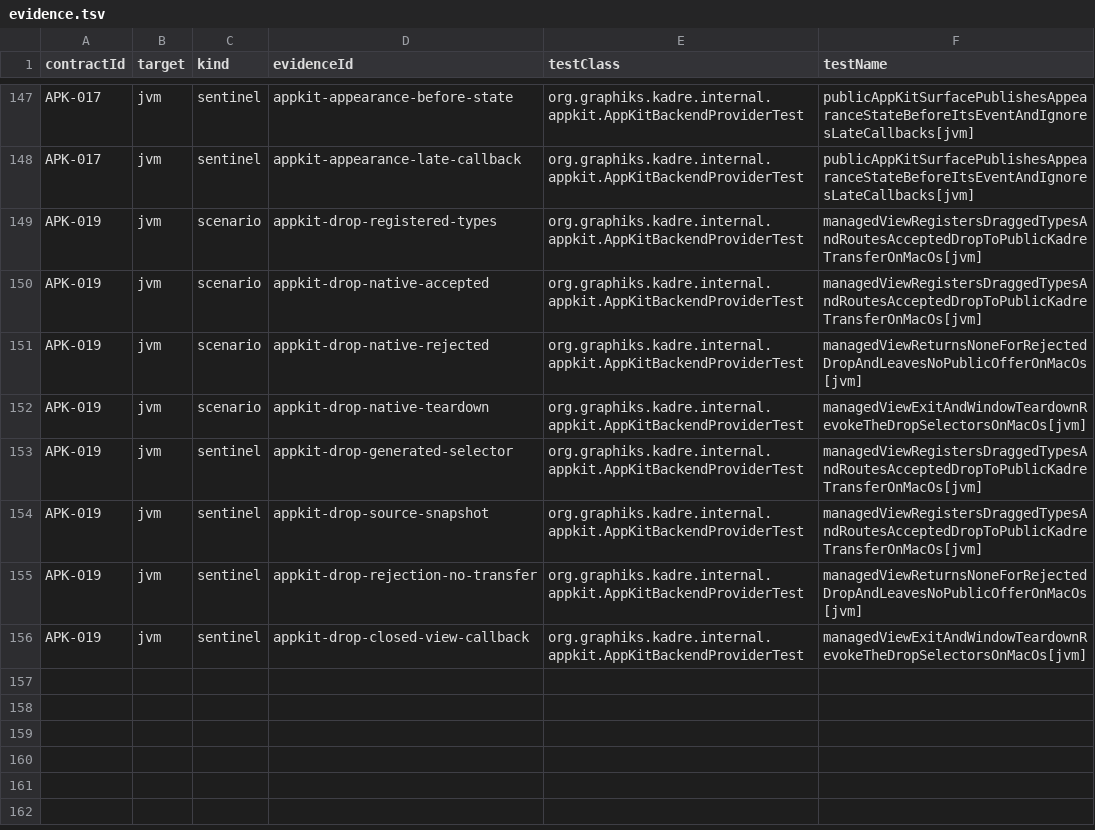
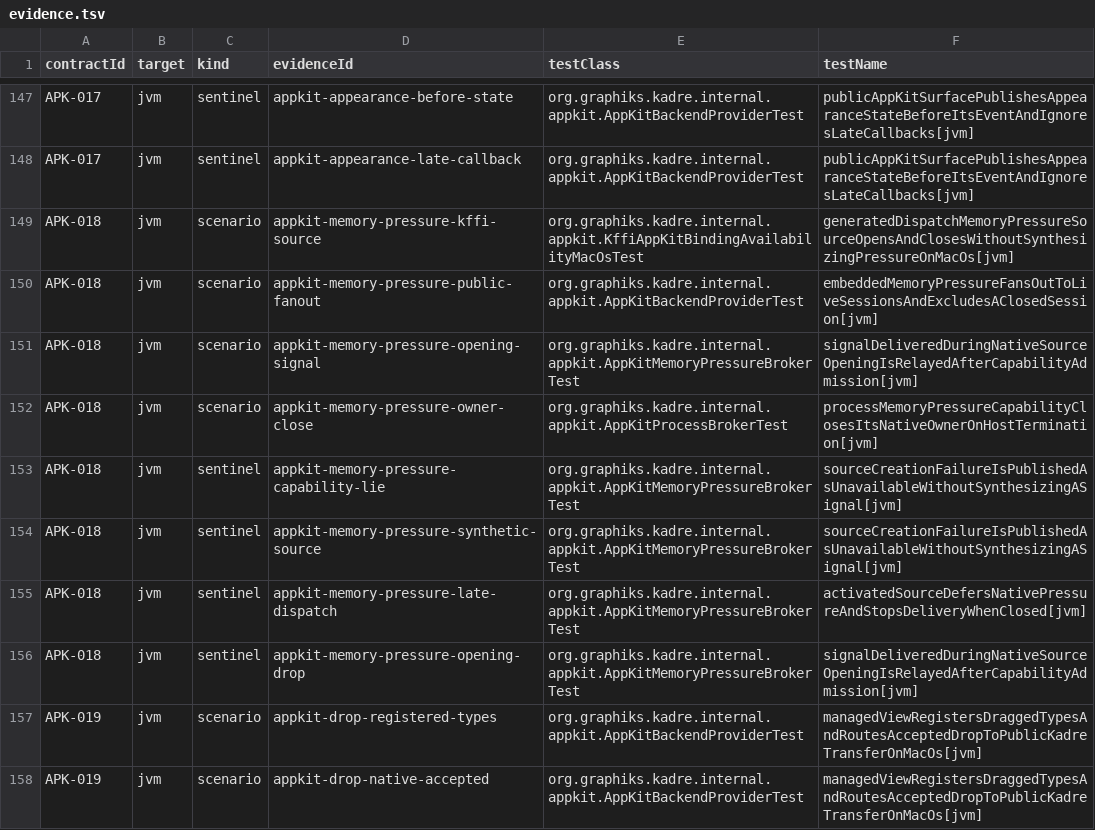
Before and after one commit to ygdrasil-io/poc-koreos, a TSV file: kadre/backend/appkit/contracts/evidence.tsv, drawn as a sheet; only a part is shown, gaps mark what is left out; the shorter side is filled out with more unchanged rows; the diff names each change by its address in the sheet, - before the commit and + after, or states it on an @@ line.

Commit message:
feat(appkit): activate memory pressure contracts

```diff
--- a/kadre/backend/appkit/contracts/evidence.tsv
+++ b/kadre/backend/appkit/contracts/evidence.tsv
+row 149: APK-018 | jvm | scenario | appkit-memory-pressure-kffi-source | org.graphiks.kadre.internal.appkit.KffiAppKitBindingAvailabilityMacOsTest | generatedDispatchMemoryPressureSourceOpensAndClosesWithoutSynthesizingPressureOnMacOs[jvm]
+row 150: APK-018 | jvm | scenario | appkit-memory-pressure-public-fanout | org.graphiks.kadre.internal.appkit.AppKitBackendProviderTest | embeddedMemoryPressureFansOutToLiveSessionsAndExcludesAClosedSession[jvm]
+row 151: APK-018 | jvm | scenario | appkit-memory-pressure-opening-signal | org.graphiks.kadre.internal.appkit.AppKitMemoryPressureBrokerTest | signalDeliveredDuringNativeSourceOpeningIsRelayedAfterCapabilityAdmission[jvm]
+row 152: APK-018 | jvm | scenario | appkit-memory-pressure-owner-close | org.graphiks.kadre.internal.appkit.AppKitProcessBrokerTest | processMemoryPressureCapabilityClosesItsNativeOwnerOnHostTermination[jvm]
+row 153: APK-018 | jvm | sentinel | appkit-memory-pressure-capability-lie | org.graphiks.kadre.internal.appkit.AppKitMemoryPressureBrokerTest | sourceCreationFailureIsPublishedAsUnavailableWithoutSynthesizingASignal[jvm]
+row 154: APK-018 | jvm | sentinel | appkit-memory-pressure-synthetic-source | org.graphiks.kadre.internal.appkit.AppKitMemoryPressureBrokerTest | sourceCreationFailureIsPublishedAsUnavailableWithoutSynthesizingASignal[jvm]
+row 155: APK-018 | jvm | sentinel | appkit-memory-pressure-late-dispatch | org.graphiks.kadre.internal.appkit.AppKitMemoryPressureBrokerTest | activatedSourceDefersNativePressureAndStopsDeliveryWhenClosed[jvm]
+row 156: APK-018 | jvm | sentinel | appkit-memory-pressure-opening-drop | org.graphiks.kadre.internal.appkit.AppKitMemoryPressureBrokerTest | signalDeliveredDuringNativeSourceOpeningIsRelayedAfterCapabilityAdmission[jvm]
```
Also changed, not shown: kadre/contracts/registry/contracts.tsv, kadre/runtime/contracts/evidence.tsv, 13 other files.
